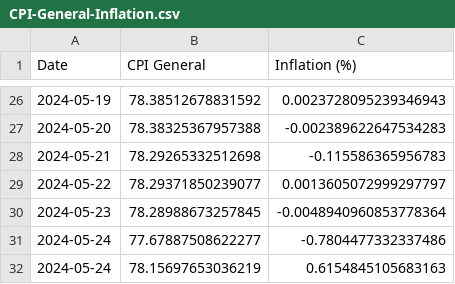
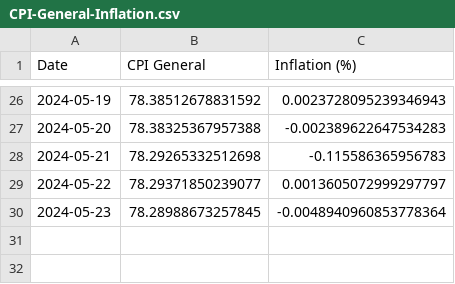
Before and after one commit to kvitalis/CyBPP, a CSV file: Results/CPI-General-Inflation.csv, drawn as a sheet; only a part is shown, gaps mark what is left out.

Commit message:
Update CPI-General-Inflation.csv

```diff
--- a/Results/CPI-General-Inflation.csv
+++ b/Results/CPI-General-Inflation.csv
@@ -30,3 +30 @@ Date,CPI General,Inflation (%)
 2024-05-23,78.28988673257845,-0.0048940960853778364
-2024-05-24,77.67887508622277,-0.7804477332337486
-2024-05-24,78.15697653036219,0.6154845105683163
```
